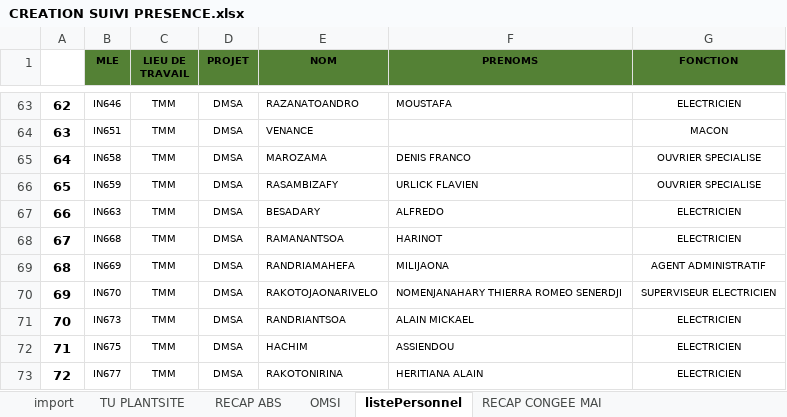
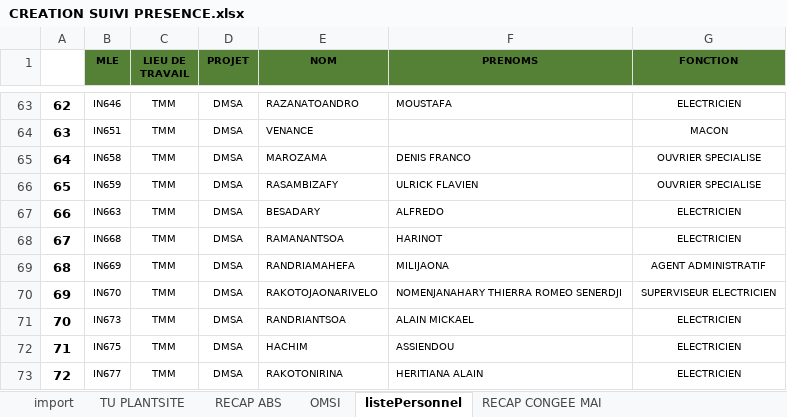
Before and after one commit to HeryANDRIANIRIANA/AgentAdministratifField, an Excel workbook: data/CREATION SUIVI PRESENCE.xlsx, sheet listePersonnel, drawn as a sheet; only a part is shown, gaps mark what is left out; values as stored, in another font and other column widths than the file's, no borders; the diff names each change by its address in the sheet, - before the commit and + after, or states it on an @@ line.

```diff
--- a/data/CREATION SUIVI PRESENCE.xlsx (sheet listePersonnel)
+++ b/data/CREATION SUIVI PRESENCE.xlsx (sheet listePersonnel)
-F66 (PRENOMS): URLICK FLAVIEN
+F66 (PRENOMS): ULRICK FLAVIEN
```
Also changed, not shown: sheet TU PLANTSITE, sheet RECAP CONGEE MAI, 48 other files.
